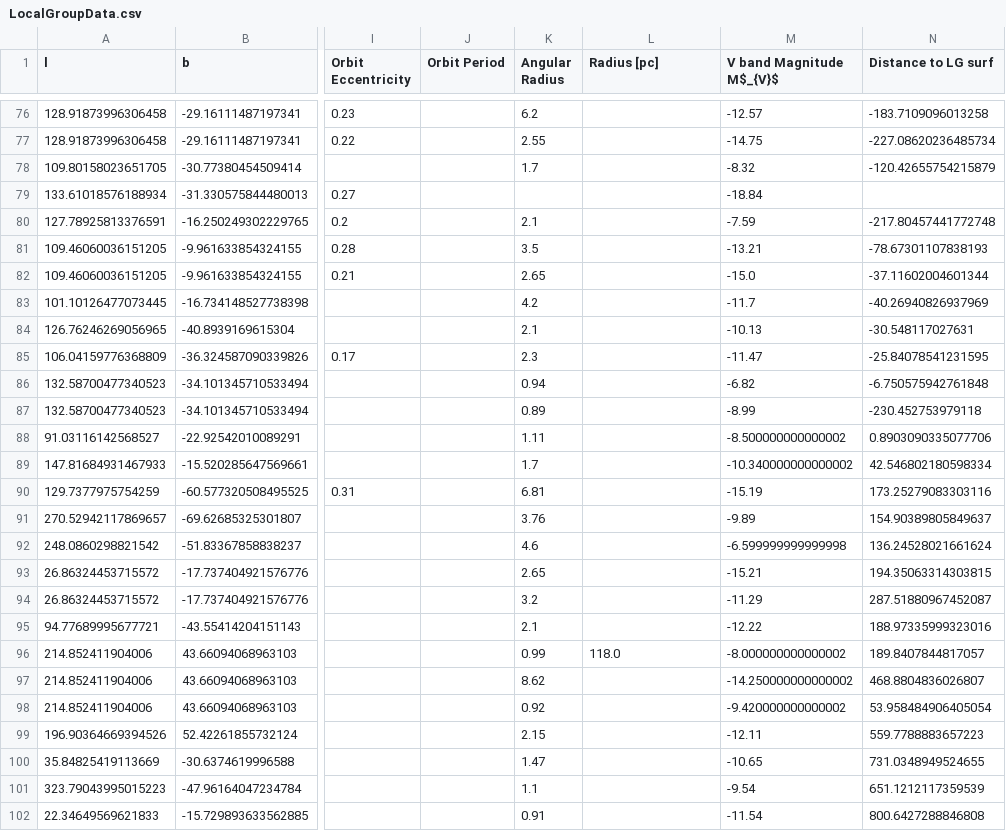
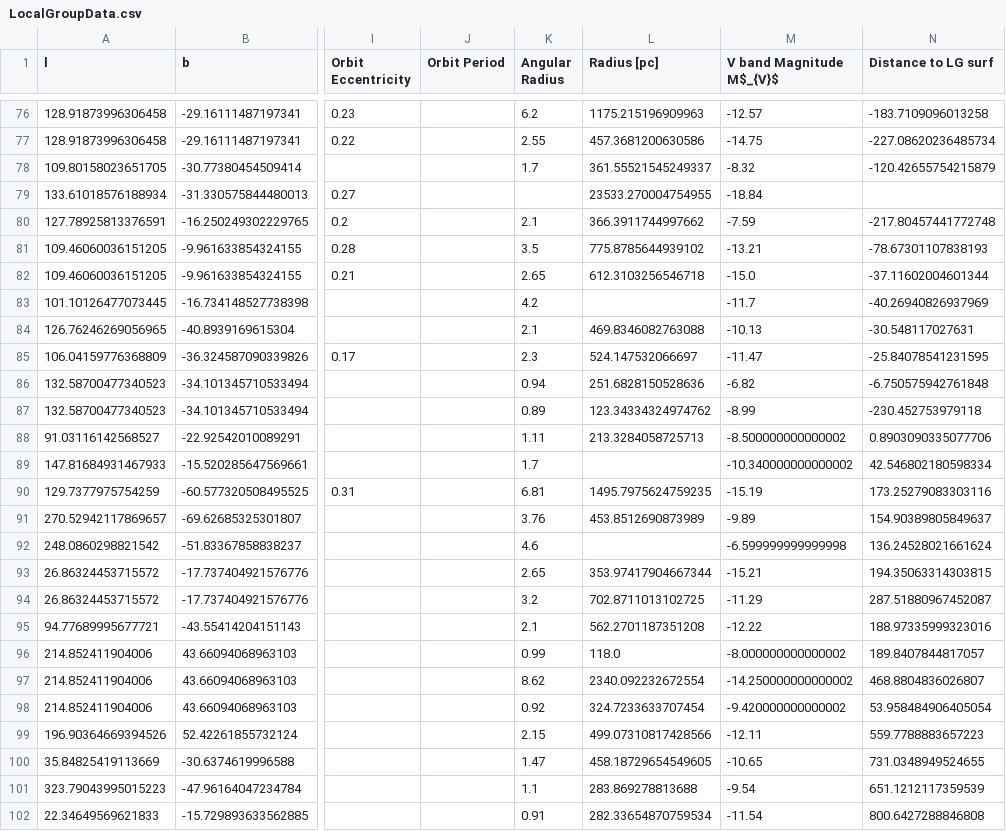
Before and after one commit to janagrc/LocalGroup, a CSV file: LocalGroupData.csv, drawn as a sheet; only a part is shown, gaps mark what is left out; the diff covers the shown part only; the diff names each change by its address in the sheet, - before the commit and + after, or states it on an @@ line.

```diff
--- a/LocalGroupData.csv
+++ b/LocalGroupData.csv
-L76 (Radius [pc]): (empty)
+L76 (Radius [pc]): 1175.215196909963
-L77 (Radius [pc]): (empty)
+L77 (Radius [pc]): 457.3681200630586
-L78 (Radius [pc]): (empty)
+L78 (Radius [pc]): 361.55521545249337
-L79 (Radius [pc]): (empty)
+L79 (Radius [pc]): 23533.270004754955
-L80 (Radius [pc]): (empty)
+L80 (Radius [pc]): 366.3911744997662
-L81 (Radius [pc]): (empty)
+L81 (Radius [pc]): 775.8785644939102
-L82 (Radius [pc]): (empty)
+L82 (Radius [pc]): 612.3103256546718
-L84 (Radius [pc]): (empty)
+L84 (Radius [pc]): 469.8346082763088
-L85 (Radius [pc]): (empty)
+L85 (Radius [pc]): 524.147532066697
-L86 (Radius [pc]): (empty)
+L86 (Radius [pc]): 251.6828150528636
-L87 (Radius [pc]): (empty)
+L87 (Radius [pc]): 123.34334324974762
-L88 (Radius [pc]): (empty)
+L88 (Radius [pc]): 213.3284058725713
-L90 (Radius [pc]): (empty)
+L90 (Radius [pc]): 1495.7975624759235
-L91 (Radius [pc]): (empty)
+L91 (Radius [pc]): 453.8512690873989
-L93 (Radius [pc]): (empty)
+L93 (Radius [pc]): 353.97417904667344
-L94 (Radius [pc]): (empty)
+L94 (Radius [pc]): 702.8711013102725
-L95 (Radius [pc]): (empty)
+L95 (Radius [pc]): 562.2701187351208
-L97 (Radius [pc]): (empty)
+L97 (Radius [pc]): 2340.092232672554
-L98 (Radius [pc]): (empty)
+L98 (Radius [pc]): 324.7233633707454
-L99 (Radius [pc]): (empty)
+L99 (Radius [pc]): 499.07310817428566
-L100 (Radius [pc]): (empty)
+L100 (Radius [pc]): 458.18729654549605
-L101 (Radius [pc]): (empty)
+L101 (Radius [pc]): 283.869278813688
-L102 (Radius [pc]): (empty)
+L102 (Radius [pc]): 282.33654870759534
```
Also changed, not shown: 69 edited cells elsewhere in this file, 1 other file.
